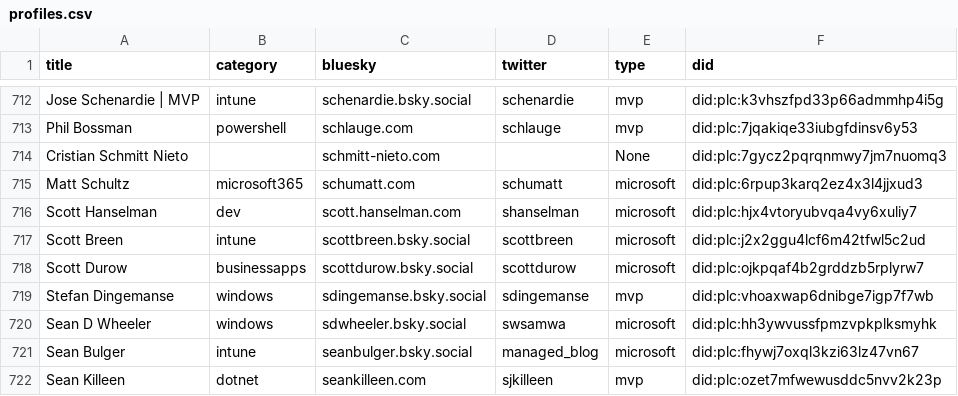
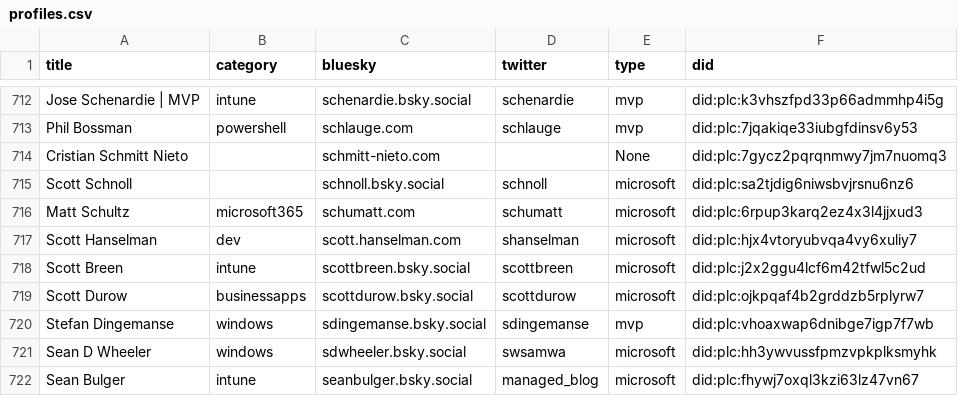
Before and after one commit to merill/bluesky, a CSV file: website/static/profiles.csv, drawn as a sheet; only a part is shown, gaps mark what is left out; the shorter side is filled out with more unchanged rows; the diff names each change by its address in the sheet, - before the commit and + after, or states it on an @@ line.

```diff
--- a/website/static/profiles.csv
+++ b/website/static/profiles.csv
+row 715: Scott Schnoll |  | schnoll.bsky.social | schnoll | microsoft | did:plc:sa2tjdig6niwsbvjrsnu6nz6
```
Also changed, not shown: 1 other file.
